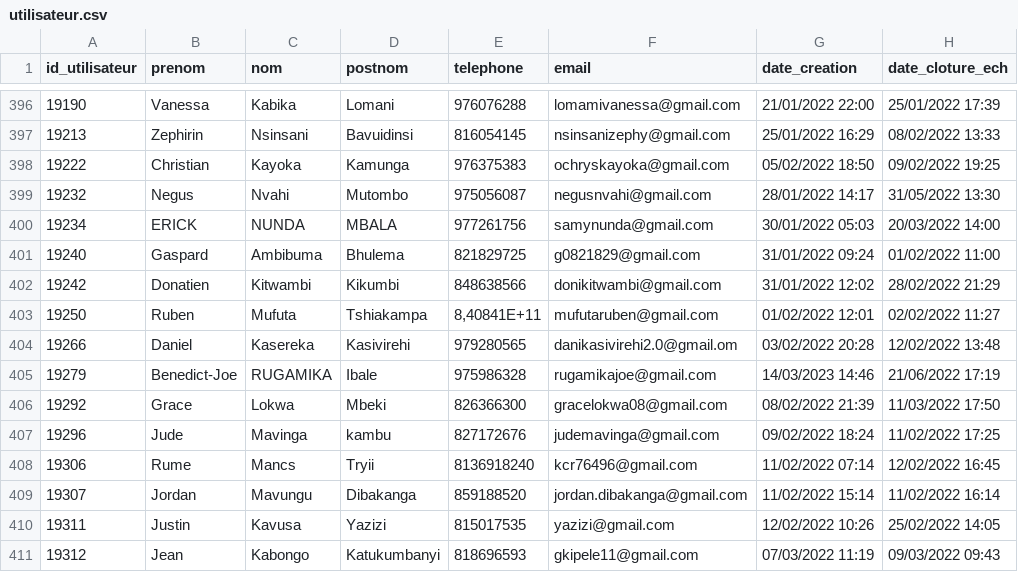
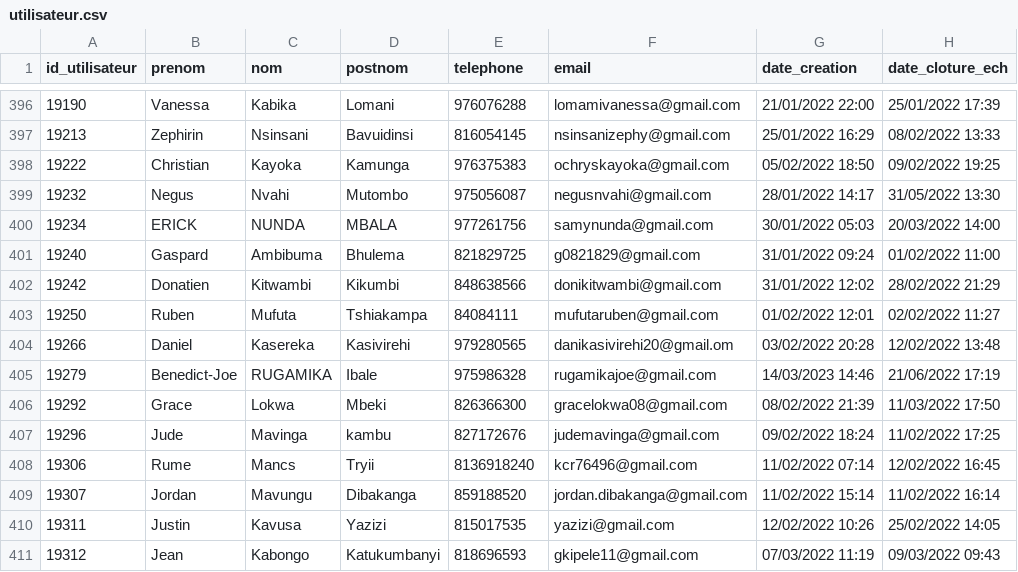
Before and after one commit to Mawandu/python-app, a CSV file: utilisateur.csv, drawn as a sheet; only a part is shown, gaps mark what is left out.

Commit message:
Update utilisateur.csv

```diff
--- a/utilisateur.csv
+++ b/utilisateur.csv
@@ -402,4 +402,4 @@ id_utilisateur;prenom;nom;postnom;telephone;email;date_creation;date_cloture_ech
 19242;Donatien;Kitwambi;Kikumbi;848638566;donikitwambi@gmail.com;31/01/2022 12:02;28/02/2022 21:29
-19250;Ruben;Mufuta;Tshiakampa;8,40841E+11;mufutaruben@gmail.com;01/02/2022 12:01;02/02/2022 11:27
-19266;Daniel;Kasereka;Kasivirehi;979280565;danikasivirehi2.0@gmail.om;03/02/2022 20:28;12/02/2022 13:48
+19250;Ruben;Mufuta;Tshiakampa;84084111;mufutaruben@gmail.com;01/02/2022 12:01;02/02/2022 11:27
+19266;Daniel;Kasereka;Kasivirehi;979280565;danikasivirehi20@gmail.om;03/02/2022 20:28;12/02/2022 13:48
 19279;Benedict-Joe;RUGAMIKA;Ibale;975986328;rugamikajoe@gmail.com;14/03/2023 14:46;21/06/2022 17:19
```
